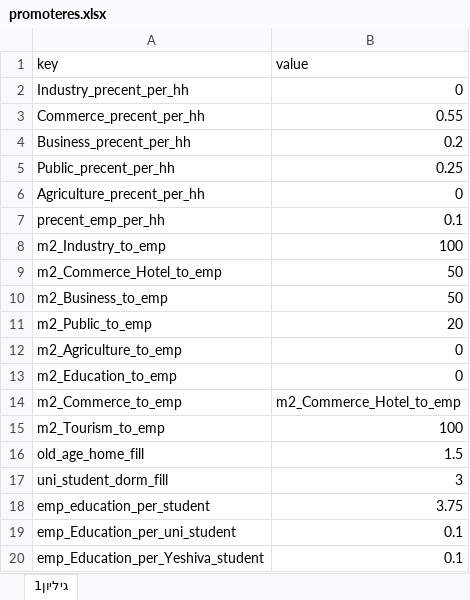
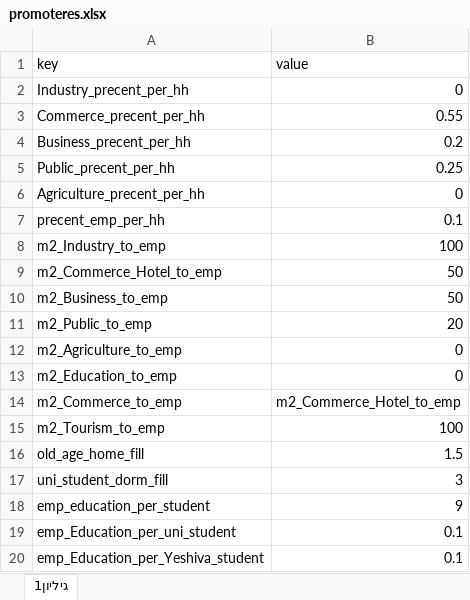
Before and after one commit to JTMPT/create_forecast_ad_hoc, an Excel workbook: background_files/promoteres.xlsx, sheet גיליון1, drawn as a sheet; values as stored, in another font and other column widths than the file's, no borders; the diff names each change by its address in the sheet, - before the commit and + after, or states it on an @@ line.

Commit message:
changed promoter of student per education to 9

```diff
--- a/background_files/promoteres.xlsx (sheet גיליון1)
+++ b/background_files/promoteres.xlsx (sheet גיליון1)
-B18 (value): 3.75
+B18 (value): 9
```
